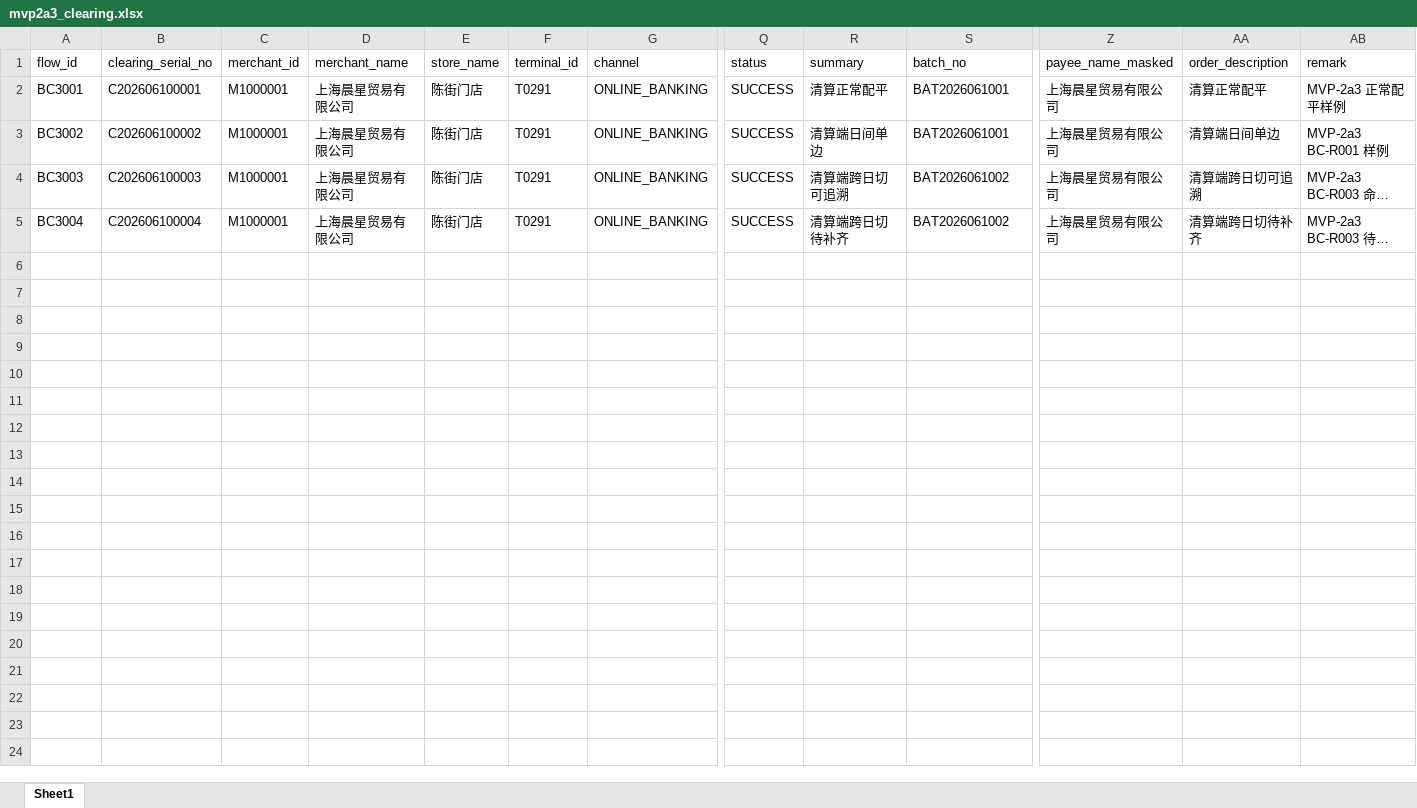
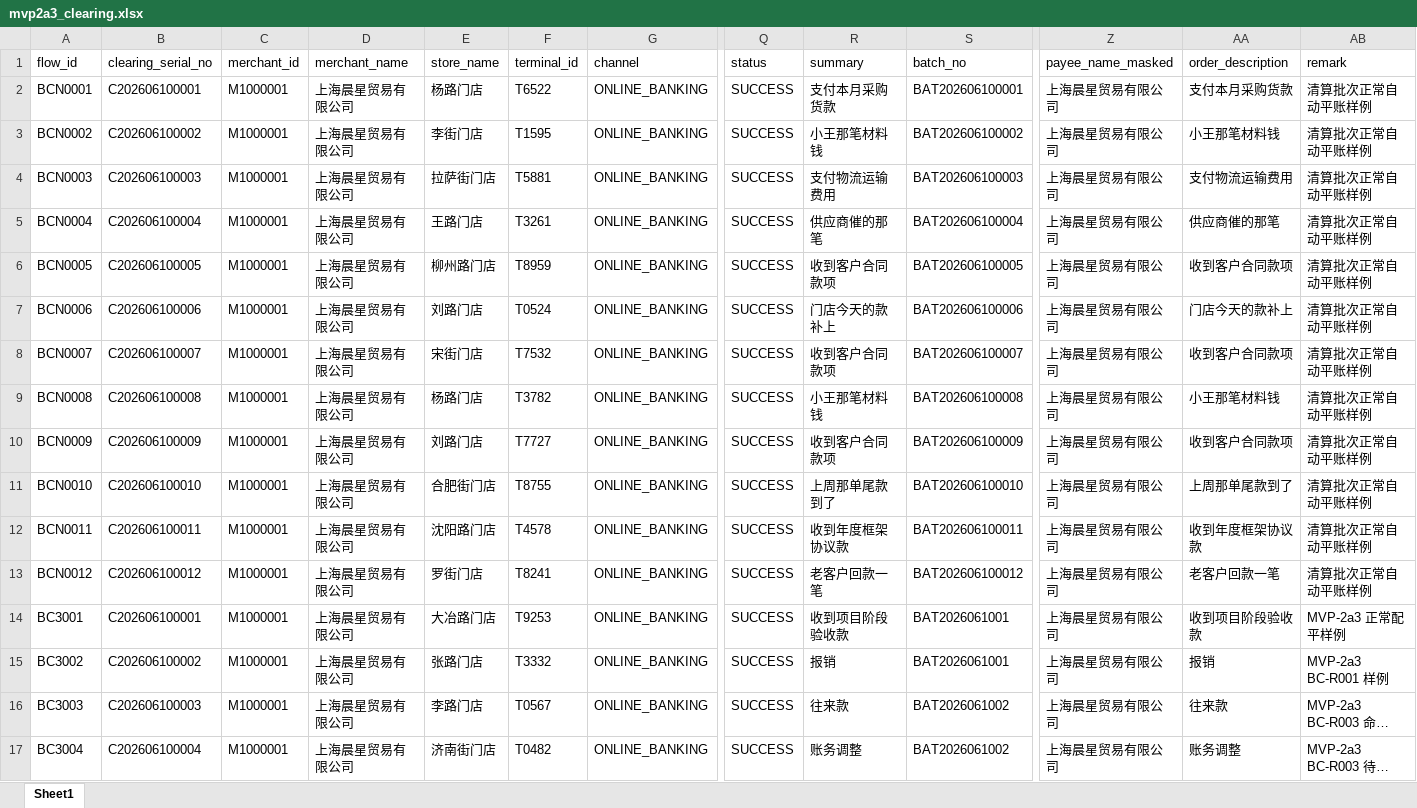
Before and after one commit to yunshenbuzhichuqvq-arch/bank-reconciliation-agent, an Excel workbook: mock_data/mvp2a3_clearing.xlsx, sheet Sheet1, drawn as a sheet; only a part is shown, gaps mark what is left out; long unchanged cells end in …; values as stored, in another font and other column widths than the file's, no borders; addresses are those after the commit; rows hold the shown columns only; the diff names each change by its address in the sheet, - before the commit and + after, or states it on an @@ line.

```diff
--- a/mock_data/mvp2a3_clearing.xlsx (sheet Sheet1)
+++ b/mock_data/mvp2a3_clearing.xlsx (sheet Sheet1)
+row 2: BCN0001 | C202606100001 | M1000001 | 上海晨星贸易有限公司 | 杨路门店 | T6522 | ONLINE_BANKING | SUCCESS | 支付本月采购货款 | BAT202606100001 | 上海晨星贸易有限公司 | 支付本月采购货款 | 清算批次正常自动平账样例
+row 3: BCN0002 | C202606100002 | M1000001 | 上海晨星贸易有限公司 | 李街门店 | T1595 | ONLINE_BANKING | SUCCESS | 小王那笔材料钱 | BAT202606100002 | 上海晨星贸易有限公司 | 小王那笔材料钱 | 清算批次正常自动平账样例
+row 4: BCN0003 | C202606100003 | M1000001 | 上海晨星贸易有限公司 | 拉萨街门店 | T5881 | ONLINE_BANKING | SUCCESS | 支付物流运输费用 | BAT202606100003 | 上海晨星贸易有限公司 | 支付物流运输费用 | 清算批次正常自动平账样例
+row 5: BCN0004 | C202606100004 | M1000001 | 上海晨星贸易有限公司 | 王路门店 | T3261 | ONLINE_BANKING | SUCCESS | 供应商催的那笔 | BAT202606100004 | 上海晨星贸易有限公司 | 供应商催的那笔 | 清算批次正常自动平账样例
+row 6: BCN0005 | C202606100005 | M1000001 | 上海晨星贸易有限公司 | 柳州路门店 | T8959 | ONLINE_BANKING | SUCCESS | 收到客户合同款项 | BAT202606100005 | 上海晨星贸易有限公司 | 收到客户合同款项 | 清算批次正常自动平账样例
+row 7: BCN0006 | C202606100006 | M1000001 | 上海晨星贸易有限公司 | 刘路门店 | T0524 | ONLINE_BANKING | SUCCESS | 门店今天的款补上 | BAT202606100006 | 上海晨星贸易有限公司 | 门店今天的款补上 | 清算批次正常自动平账样例
+row 8: BCN0007 | C202606100007 | M1000001 | 上海晨星贸易有限公司 | 宋街门店 | T7532 | ONLINE_BANKING | SUCCESS | 收到客户合同款项 | BAT202606100007 | 上海晨星贸易有限公司 | 收到客户合同款项 | 清算批次正常自动平账样例
+row 9: BCN0008 | C202606100008 | M1000001 | 上海晨星贸易有限公司 | 杨路门店 | T3782 | ONLINE_BANKING | SUCCESS | 小王那笔材料钱 | BAT202606100008 | 上海晨星贸易有限公司 | 小王那笔材料钱 | 清算批次正常自动平账样例
+row 10: BCN0009 | C202606100009 | M1000001 | 上海晨星贸易有限公司 | 刘路门店 | T7727 | ONLINE_BANKING | SUCCESS | 收到客户合同款项 | BAT202606100009 | 上海晨星贸易有限公司 | 收到客户合同款项 | 清算批次正常自动平账样例
+row 11: BCN0010 | C202606100010 | M1000001 | 上海晨星贸易有限公司 | 合肥街门店 | T8755 | ONLINE_BANKING | SUCCESS | 上周那单尾款到了 | BAT202606100010 | 上海晨星贸易有限公司 | 上周那单尾款到了 | 清算批次正常自动平账样例
+row 12: BCN0011 | C202606100011 | M1000001 | 上海晨星贸易有限公司 | 沈阳路门店 | T4578 | ONLINE_BANKING | SUCCESS | 收到年度框架协议款 | BAT202606100011 | 上海晨星贸易有限公司 | 收到年度框架协议款 | 清算批次正常自动平账样例
+row 13: BCN0012 | C202606100012 | M1000001 | 上海晨星贸易有限公司 | 罗街门店 | T8241 | ONLINE_BANKING | SUCCESS | 老客户回款一笔 | BAT202606100012 | 上海晨星贸易有限公司 | 老客户回款一笔 | 清算批次正常自动平账样例
-E14 (store_name): 陈街门店
+E14 (store_name): 大冶路门店
-F14 (terminal_id): T0291
+F14 (terminal_id): T9253
-R14 (summary): 清算正常配平
+R14 (summary): 收到项目阶段验收款
-AA14 (order_description): 清算正常配平
+AA14 (order_description): 收到项目阶段验收款
-E15 (store_name): 陈街门店
+E15 (store_name): 张路门店
-F15 (terminal_id): T0291
+F15 (terminal_id): T3332
-R15 (summary): 清算端日间单边
+R15 (summary): 报销
-AA15 (order_description): 清算端日间单边
+AA15 (order_description): 报销
-E16 (store_name): 陈街门店
+E16 (store_name): 李路门店
-F16 (terminal_id): T0291
+F16 (terminal_id): T0567
-R16 (summary): 清算端跨日切可追溯
+R16 (summary): 往来款
-AA16 (order_description): 清算端跨日切可追溯
+AA16 (order_description): 往来款
-E17 (store_name): 陈街门店
+E17 (store_name): 济南街门店
-F17 (terminal_id): T0291
+F17 (terminal_id): T0482
-R17 (summary): 清算端跨日切待补齐
+R17 (summary): 账务调整
-AA17 (order_description): 清算端跨日切待补齐
+AA17 (order_description): 账务调整
```
Also changed, not shown: mock_data/bank_transactions.xlsx, mock_data/clear_transactions.xlsx, 6 other files.
